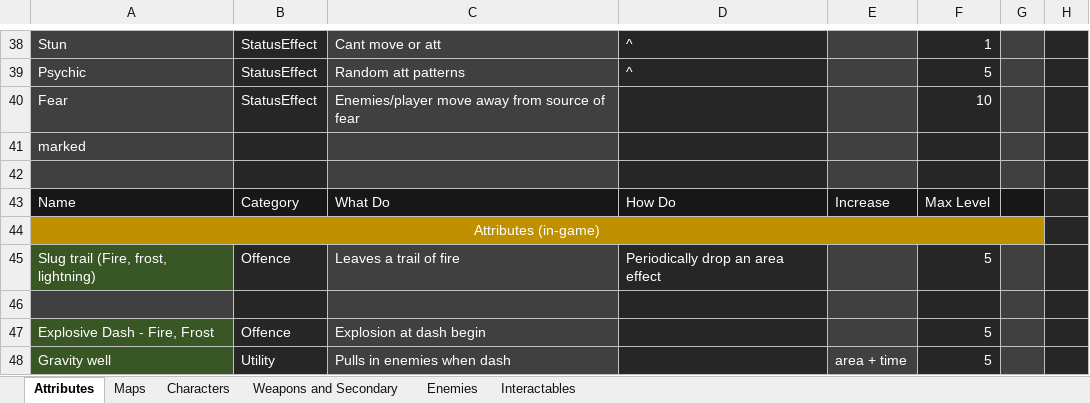
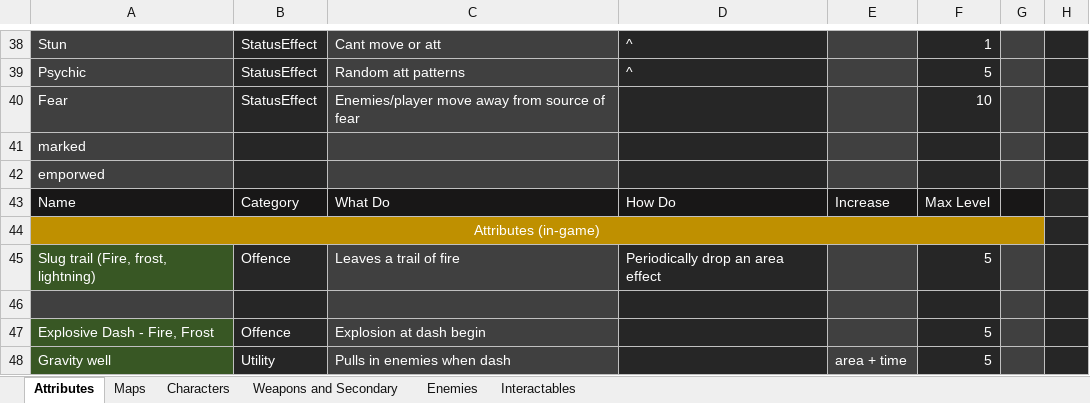
Before and after one commit to Edrito/Runefire, an Excel workbook: plans/todo.xlsx, sheet Attributes, drawn as a sheet; only a part is shown, gaps mark what is left out; values as stored, in another font and other column widths than the file's, no borders; the diff names each change by its address in the sheet, - before the commit and + after, or states it on an @@ line.

```diff
--- a/plans/todo.xlsx (sheet Attributes)
+++ b/plans/todo.xlsx (sheet Attributes)
-A42: (empty)
+A42: emporwed
```
Also changed, not shown: 24 other files.
